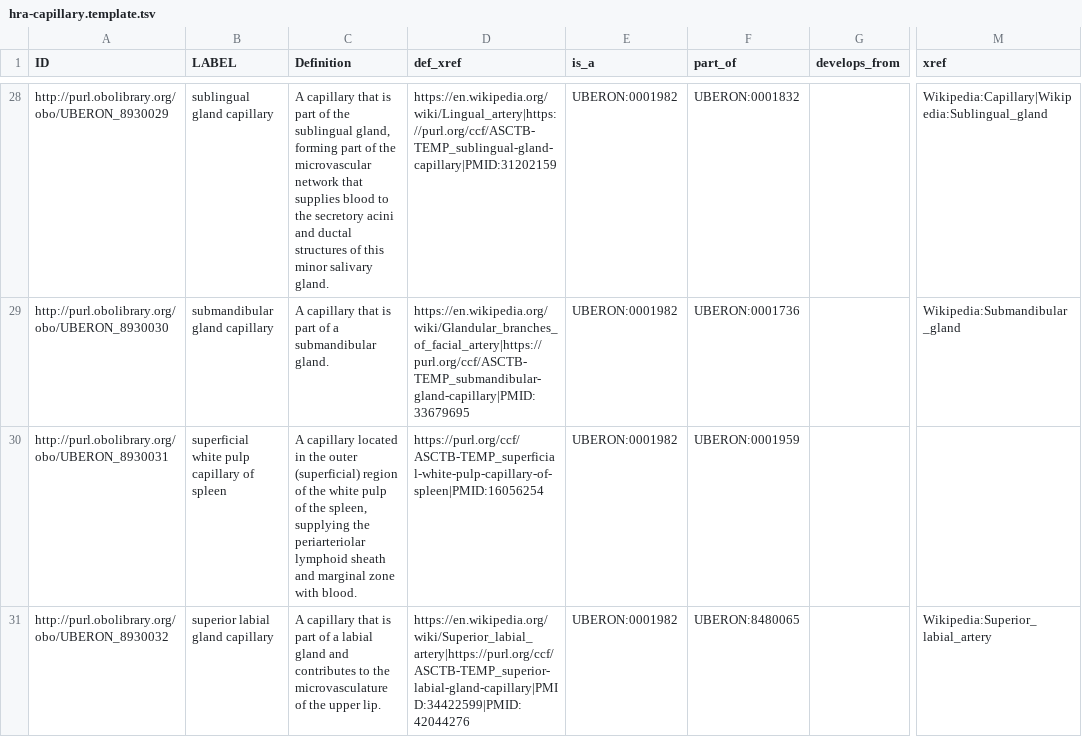
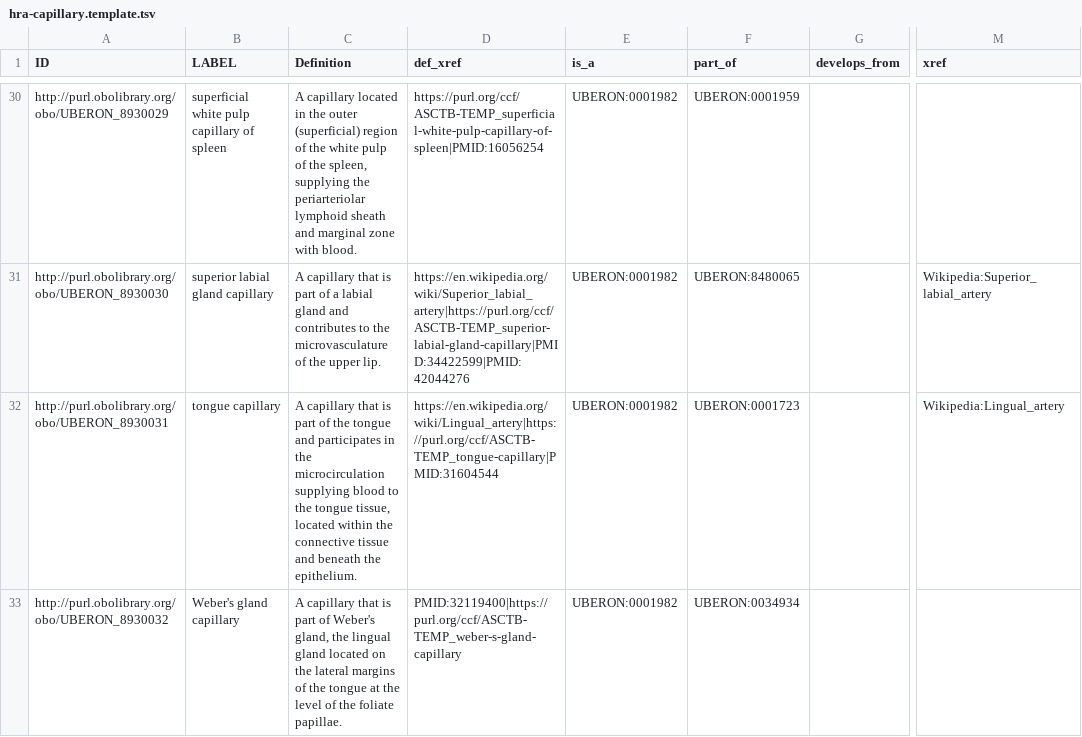
Before and after one commit to obophenotype/uberon, a TSV file: src/templates/hra-capillary.template.tsv, drawn as a sheet; only a part is shown, gaps mark what is left out; addresses are those after the commit; the diff covers the shown part only; the diff names each change by its address in the sheet, - before the commit and + after, or states it on an @@ line.

Commit message:
Update capillary template labels, merges, and IDs
1. modify the term label from 'arterial capillary' to 'capillary of spleen', update definition and references, and provide is_a and part_of UBERON term.\n2. merge terms with same label.\n3. reassigned IDs.\n\nSigned-off-by: @dragon-ai-agent

```diff
--- a/src/templates/hra-capillary.template.tsv
+++ b/src/templates/hra-capillary.template.tsv
-B30 (LABEL): sublingual gland capillary
+B30 (LABEL): superficial white pulp capillary of spleen
-C30 (Definition): A capillary that is part of the sublingual gland, forming part of the microvascular network that supplies blood to the secretory acini and ductal structures of this minor salivary gland.
+C30 (Definition): A capillary located in the outer (superficial) region of the white pulp of the spleen, supplying the periarteriolar lymphoid sheath and marginal zone with blood.
-D30 (def_xref): https://en.wikipedia.org/wiki/Lingual_artery|https://purl.org/ccf/ASCTB-TEMP_sublingual-gland-capillary|PMID:31202159
+D30 (def_xref): https://purl.org/ccf/ASCTB-TEMP_superficial-white-pulp-capillary-of-spleen|PMID:16056254
-F30 (part_of): UBERON:0001832
+F30 (part_of): UBERON:0001959
-M30 (xref): Wikipedia:Capillary|Wikipedia:Sublingual_gland
+M30 (xref): (empty)
-B31 (LABEL): submandibular gland capillary
+B31 (LABEL): superior labial gland capillary
-C31 (Definition): …of a submandibular gland.
+C31 (Definition): …of a labial gland and contributes to the microvasculature of the upper lip.
-D31 (def_xref): https://en.wikipedia.org/wiki/Glandular_branches_of_facial_artery|https://purl.org/ccf/ASCTB-TEMP_submandibular-gland-capillary|PMID:33679695
+D31 (def_xref): https://en.wikipedia.org/wiki/Superior_labial_artery|https://purl.org/ccf/ASCTB-TEMP_superior-labial-gland-capillary|PMID:34422599|PMID:42044276
-F31 (part_of): UBERON:0001736
+F31 (part_of): UBERON:8480065
-M31 (xref): Wikipedia:Submandibular_gland
+M31 (xref): Wikipedia:Superior_labial_artery
-B32 (LABEL): superficial white pulp capillary of spleen
+B32 (LABEL): tongue capillary
-C32 (Definition): A capillary located in the outer (superficial) region of the white pulp of the spleen, supplying the periarteriolar lymphoid sheath and marginal zone with blood.
+C32 (Definition): A capillary that is part of the tongue and participates in the microcirculation supplying blood to the tongue tissue, located within the connective tissue and beneath the epithelium.
-D32 (def_xref): https://purl.org/ccf/ASCTB-TEMP_superficial-white-pulp-capillary-of-spleen|PMID:16056254
+D32 (def_xref): https://en.wikipedia.org/wiki/Lingual_artery|https://purl.org/ccf/ASCTB-TEMP_tongue-capillary|PMID:31604544
-F32 (part_of): UBERON:0001959
+F32 (part_of): UBERON:0001723
-M32 (xref): (empty)
+M32 (xref): Wikipedia:Lingual_artery
-B33 (LABEL): superior labial gland capillary
+B33 (LABEL): Weber's gland capillary
-C33 (Definition): …part of a labial gland and contributes to the microvasculature of the upper lip.
+C33 (Definition): …part of Weber's gland, the lingual gland located on the lateral margins of the tongue at the level of the foliate papillae.
-D33 (def_xref): https://en.wikipedia.org/wiki/Superior_labial_artery|https://purl.org/ccf/ASCTB-TEMP_superior-labial-gland-capillary|PMID:34422599|PMID:42044276
+D33 (def_xref): PMID:32119400|https://purl.org/ccf/ASCTB-TEMP_weber-s-gland-capillary
-F33 (part_of): UBERON:8480065
+F33 (part_of): UBERON:0034934
-M33 (xref): Wikipedia:Superior_labial_artery
+M33 (xref): (empty)
```
Also changed, not shown: 2 added rows, 3 removed rows and 119 edited cells elsewhere in this file.
